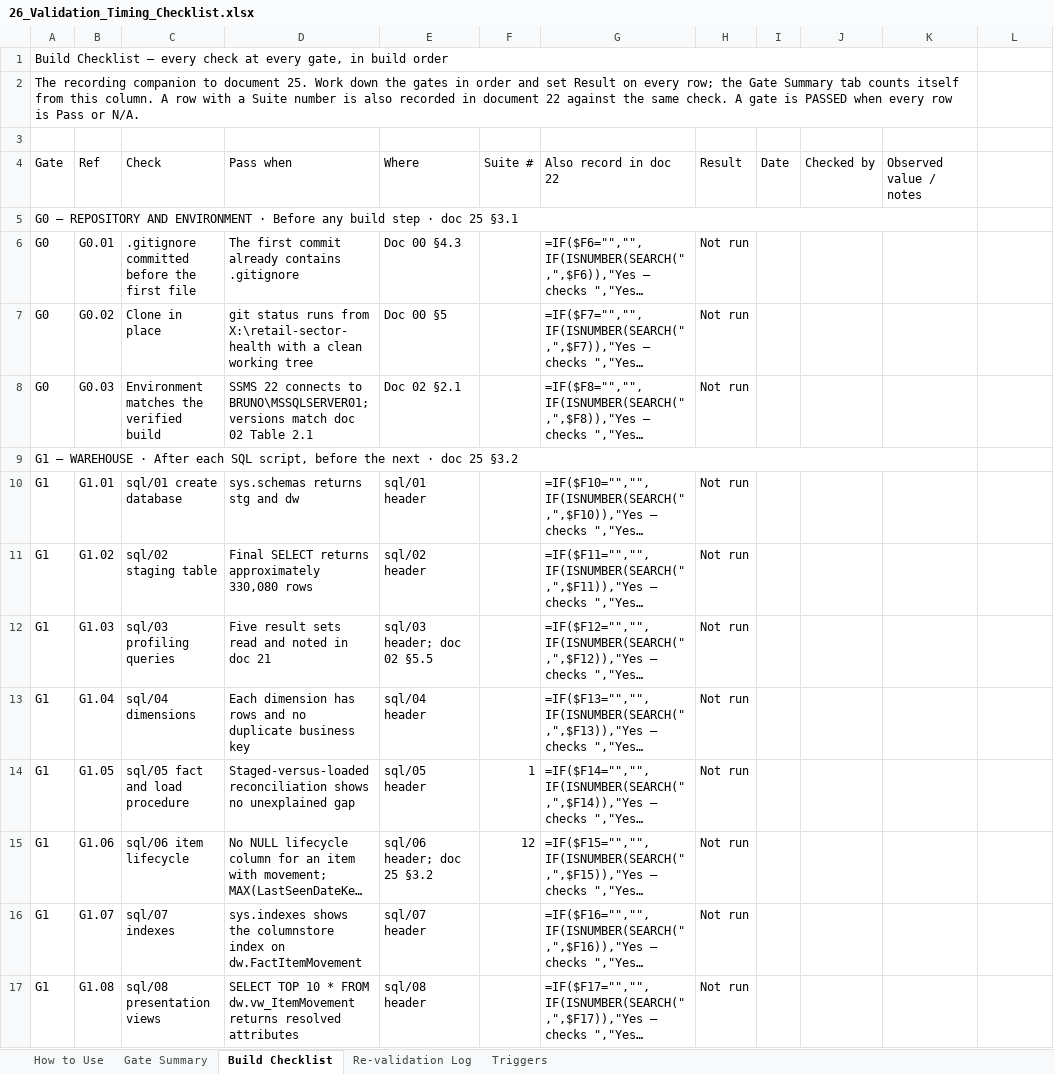
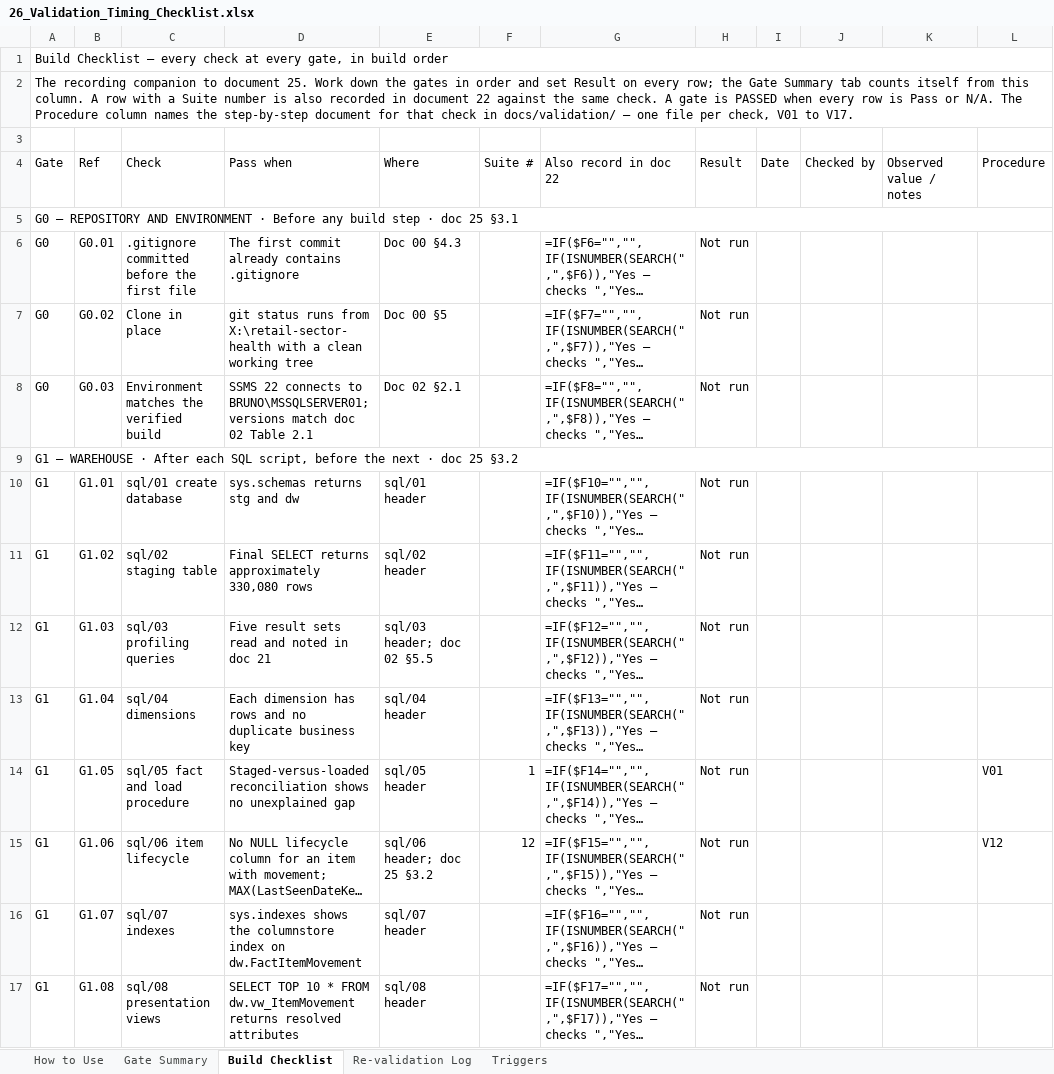
Before and after one commit to EvyLynne/retail-sector-health, an Excel workbook: docs/26_Validation_Timing_Checklist.xlsx, sheet Build Checklist, drawn as a sheet; only a part is shown; long unchanged cells end in …; values as stored, in another font and other column widths than the file's, no cell formats; formulas without a stored value are shown as written; conditional formats not drawn; the diff covers the shown part only; the diff names each change by its address in the sheet, - before the commit and + after, or states it on an @@ line.

```diff
--- a/docs/26_Validation_Timing_Checklist.xlsx (sheet Build Checklist)
+++ b/docs/26_Validation_Timing_Checklist.xlsx (sheet Build Checklist)
-A1:K1 merged
+A1:L1 merged
-A2 (Gate): …or N/A.
+A2 (Gate): …or N/A. The Procedure column names the step-by-step document for that check in docs/validation/ — one file per check, V01 to V17.
-A2:K2 merged
+A2:L2 merged
-L4: (empty)
+L4: Procedure
-A5:K5 merged
+A5:L5 merged
-A9:K9 merged
+A9:L9 merged
-L14 (Procedure): (empty)
+L14 (Procedure): V01
-L15 (Procedure): (empty)
+L15 (Procedure): V12
```
Also changed, not shown: 34 edited cells and merged cells elsewhere in this sheet, sheet How to Use, cell formats, docs/22_Validation_Results.xlsx, 39 other files.
